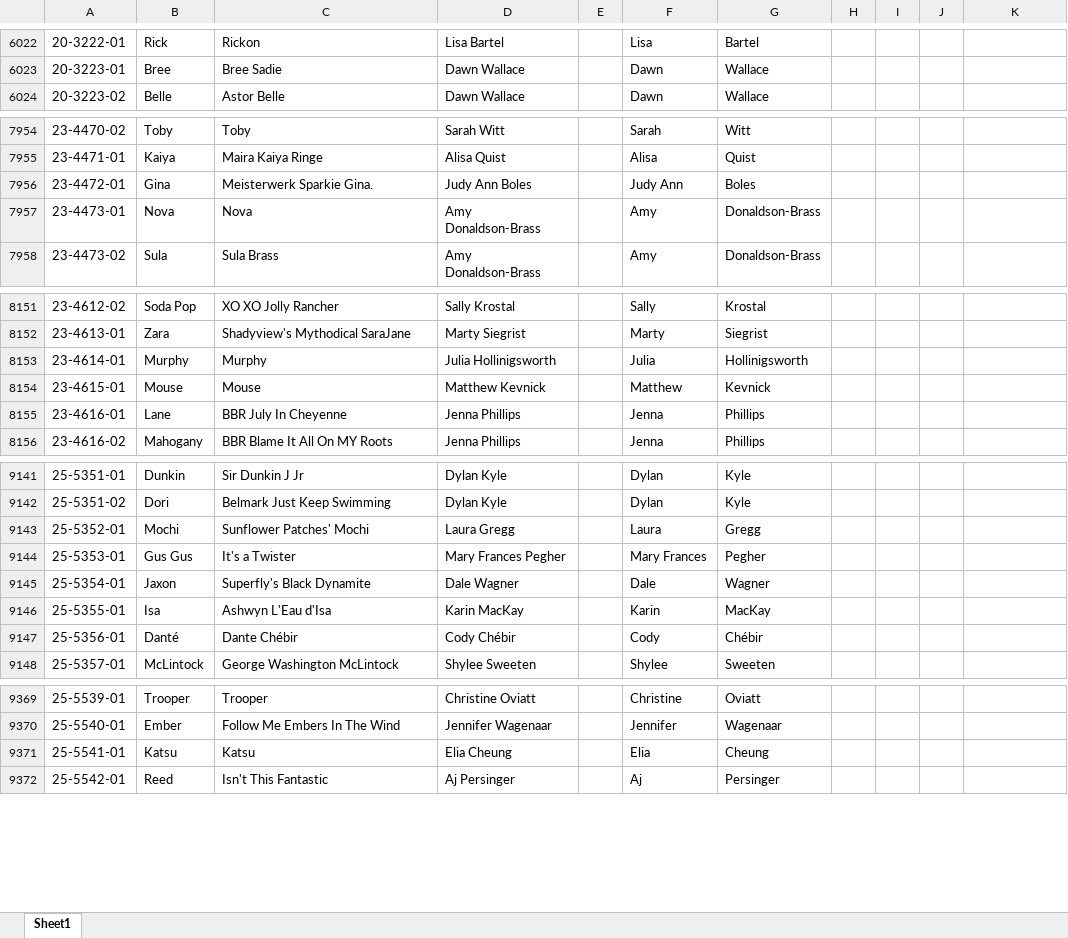
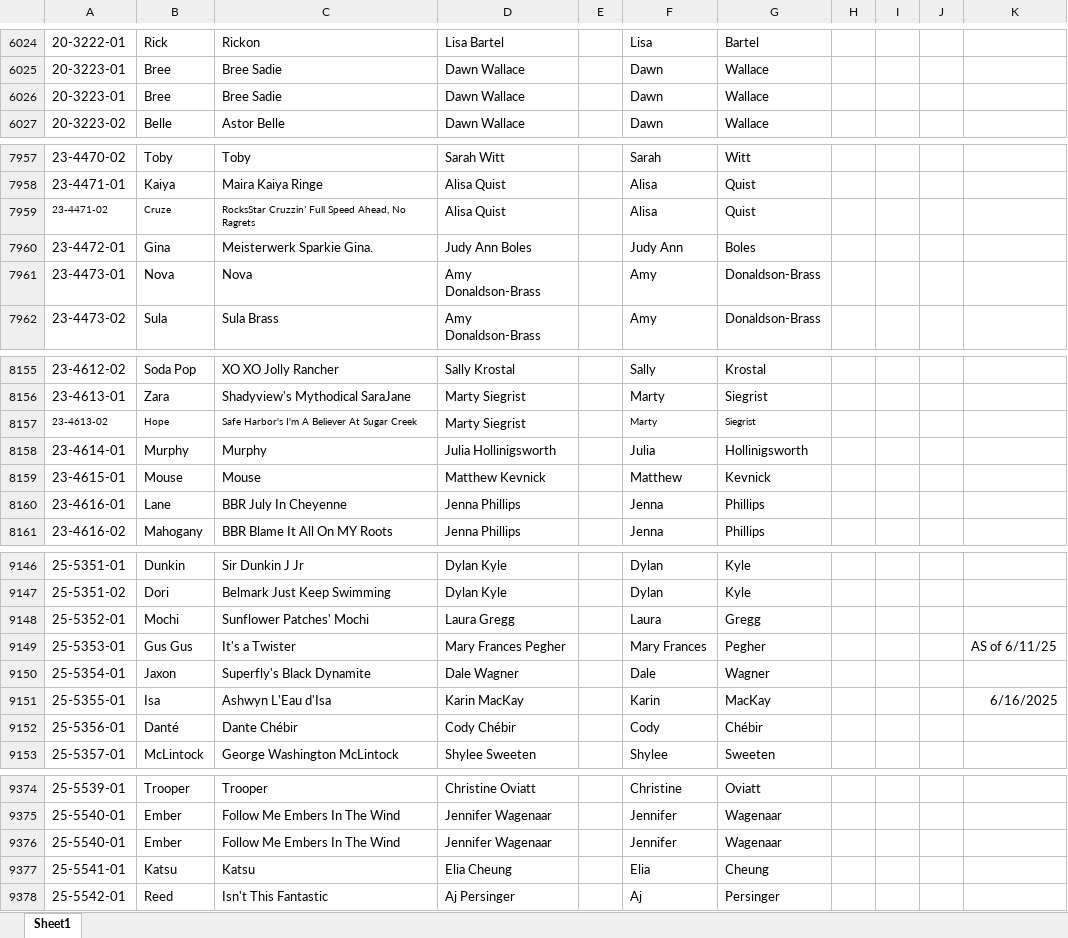
Before and after one commit to Cwagtracker/Tracker, an Excel workbook: DogInfo.xlsx, sheet Sheet1, drawn as a sheet; only a part is shown, gaps mark what is left out; values as stored, in another font and other column widths than the file's, no borders; conditional formats not drawn; addresses are those after the commit; the diff covers the shown part only; the diff names each change by its address in the sheet, - before the commit and + after, or states it on an @@ line.

```diff
--- a/DogInfo.xlsx (sheet Sheet1)
+++ b/DogInfo.xlsx (sheet Sheet1)
+row 6026: 20-3223-01 | Bree | Bree Sadie | Dawn Wallace |  | Dawn | Wallace
+row 7959: 23-4471-02 | Cruze | RocksStar Cruzzin’ Full Speed Ahead, No Ragrets | Alisa Quist |  | Alisa | Quist
+row 8157: 23-4613-02 | Hope | Safe Harbor's I'm A Believer At Sugar Creek | Marty Siegrist |  | Marty | Siegrist
-K9149: (empty)
+K9149: AS of 6/11/25
-K9151: (empty)
+K9151: 6/16/2025
+row 9376: 25-5540-01 | Ember | Follow Me Embers In The Wind | Jennifer Wagenaar |  | Jennifer | Wagenaar
```
Also changed, not shown: 22 added rows and 1 edited cell elsewhere in this sheet, formulas that keep their value, 1 other file.
